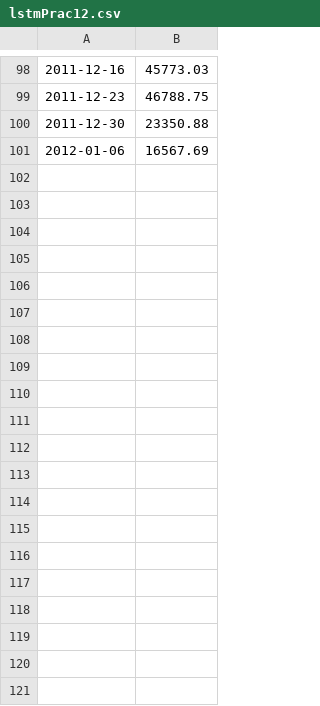
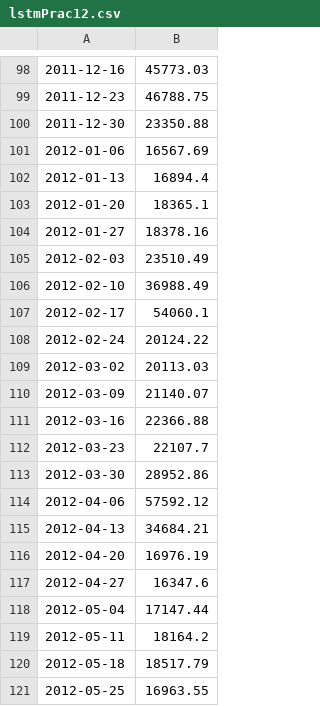
Before and after one commit to I2MAX-LearningProject/MachineLearning, a CSV file: Lstm/lstmData/lstmPrac12.csv, drawn as a sheet; only a part is shown, gaps mark what is left out; the diff covers the shown part only.

Commit message:
lstm33_predict7week with 139 success

```diff
--- a/Lstm/lstmData/lstmPrac12.csv
+++ b/Lstm/lstmData/lstmPrac12.csv
@@ -101 +101,21 @@
 2012-01-06,16567.69
+2012-01-13,16894.4
+2012-01-20,18365.1
+2012-01-27,18378.16
+2012-02-03,23510.49
+2012-02-10,36988.49
+2012-02-17,54060.1
+2012-02-24,20124.22
+2012-03-02,20113.03
+2012-03-09,21140.07
+2012-03-16,22366.88
+2012-03-23,22107.7
+2012-03-30,28952.86
+2012-04-06,57592.12
+2012-04-13,34684.21
+2012-04-20,16976.19
+2012-04-27,16347.6
+2012-05-04,17147.44
+2012-05-11,18164.2
+2012-05-18,18517.79
+2012-05-25,16963.55
```
Also changed, not shown: 22 added rows elsewhere in this file, 4 other files.
